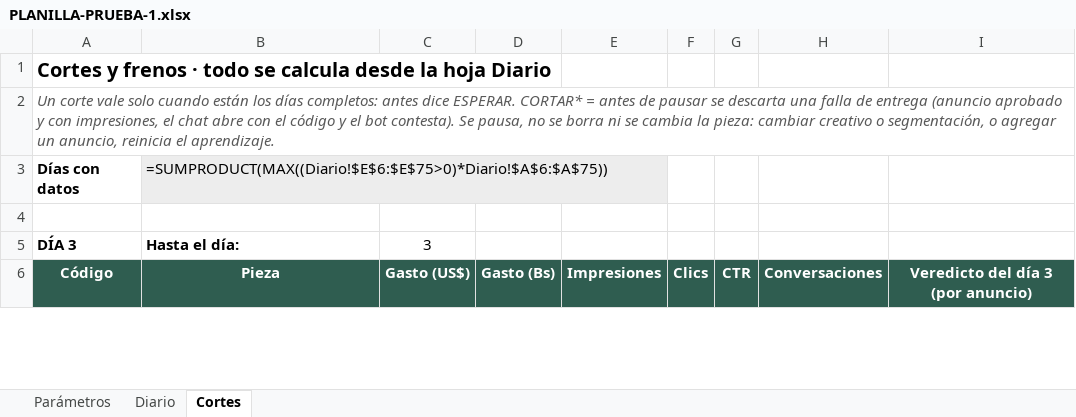
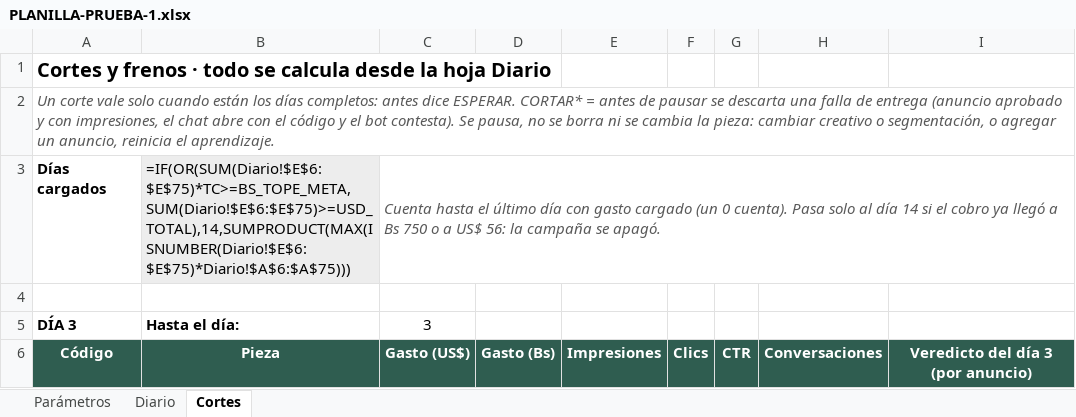
Before and after one commit to oninteligenciaartificial/onia-hermes, an Excel workbook: hermes-content/carousels/briefs/ads/prueba1-v2/PLANILLA-PRUEBA-1.xlsx, sheet Cortes, drawn as a sheet; only a part is shown; values as stored, in another font and other column widths than the file's, no borders; formulas without a stored value are shown as written; conditional formats not drawn; removed rows and columns are numbered as before the commit, all else as after; the diff names each change by its address in the sheet, - before the commit and + after, or states it on an @@ line.

```diff
--- a/hermes-content/carousels/briefs/ads/prueba1-v2/PLANILLA-PRUEBA-1.xlsx (sheet Cortes)
+++ b/hermes-content/carousels/briefs/ads/prueba1-v2/PLANILLA-PRUEBA-1.xlsx (sheet Cortes)
-row 3: Días con datos | =SUMPRODUCT(MAX((Diario!$E$6:$E$75>0)*Diario!$A$6:$A$75))
+row 3: Días cargados | =IF(OR(SUM(Diario!$E$6:$E$75)*TC>=BS_TOPE_META,SUM(Diario!$E$6:$E$75)>=USD_TOTAL),14,SUMPRODUCT(MAX(ISNUMBER(Diario!$E$6:$E$75)*Diario!$A$6:$A$75))) | Cuenta hasta el último día con gasto cargado (un 0 cuenta). Pasa solo al día 14 si el cobro ya llegó a Bs 750 o a US$ 56: la campaña se apagó.
```
Also changed, not shown: sheet Parámetros, 6 other files.
